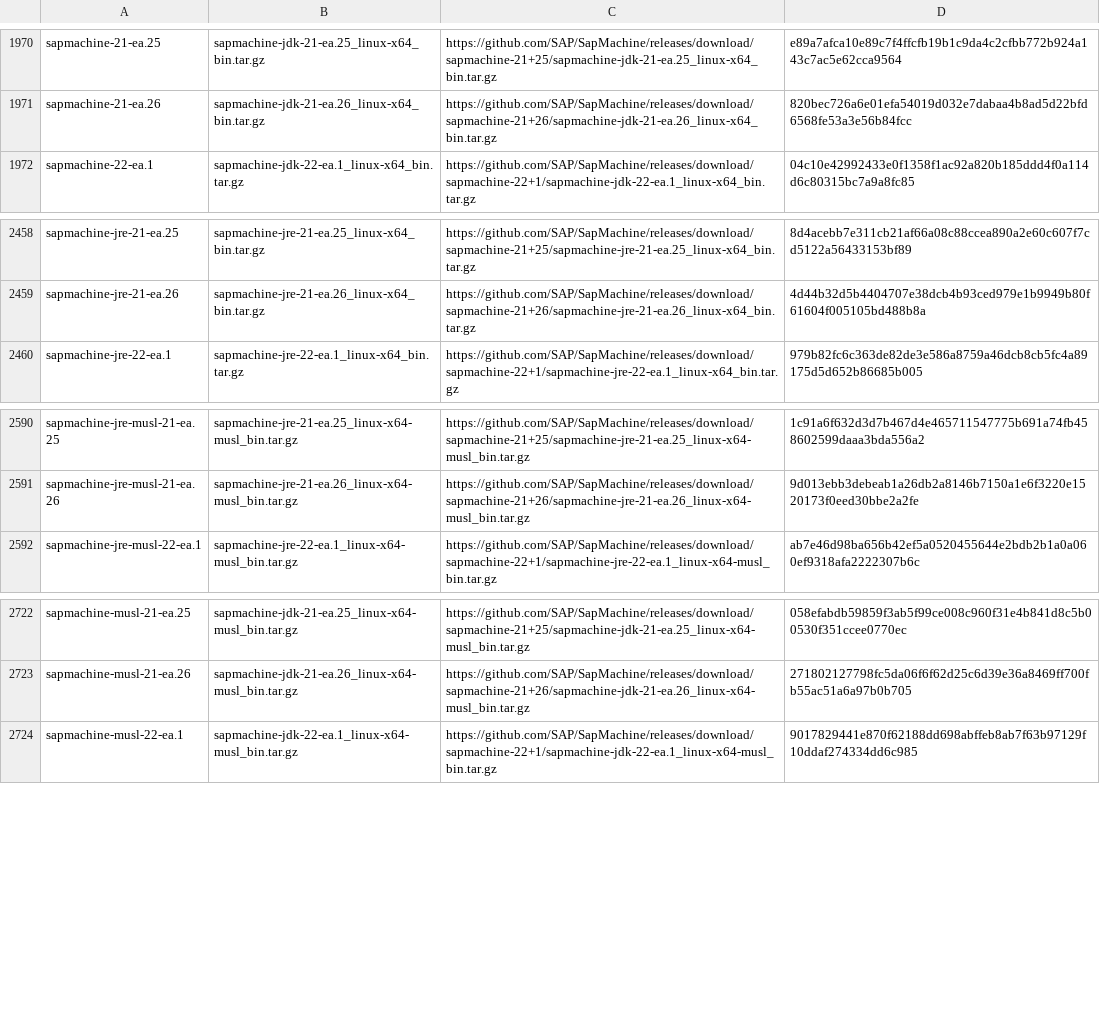
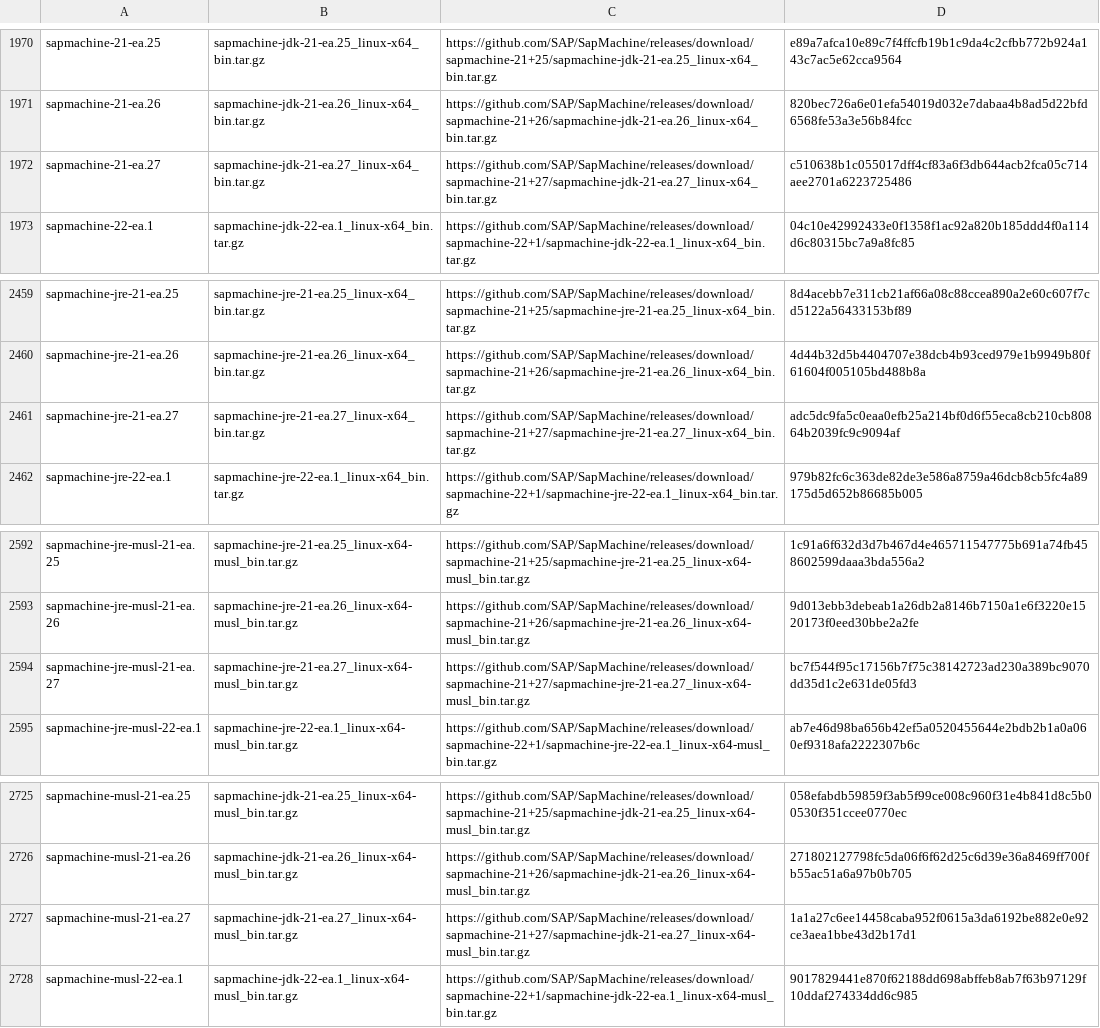
Before and after one commit to mise-plugins/rtx-java, a TSV file: data/jdk-linux-x86_64-all.tsv, drawn as a sheet; only a part is shown, gaps mark what is left out; the diff names each change by its address in the sheet, - before the commit and + after, or states it on an @@ line.

Commit message:
Update Java release data

```diff
--- a/data/jdk-linux-x86_64-all.tsv
+++ b/data/jdk-linux-x86_64-all.tsv
+row 1972: sapmachine-21-ea.27 | sapmachine-jdk-21-ea.27_linux-x64_bin.tar.gz | https://github.com/SAP/SapMachine/releases/download/sapmachine-21+27/sapmachine-jdk-21-ea.27_linux-x64_bin.tar.gz | c510638b1c055017dff4cf83a6f3db644acb2fca05c714aee2701a6223725486
+row 2461: sapmachine-jre-21-ea.27 | sapmachine-jre-21-ea.27_linux-x64_bin.tar.gz | https://github.com/SAP/SapMachine/releases/download/sapmachine-21+27/sapmachine-jre-21-ea.27_linux-x64_bin.tar.gz | adc5dc9fa5c0eaa0efb25a214bf0d6f55eca8cb210cb80864b2039fc9c9094af
+row 2594: sapmachine-jre-musl-21-ea.27 | sapmachine-jre-21-ea.27_linux-x64-musl_bin.tar.gz | https://github.com/SAP/SapMachine/releases/download/sapmachine-21+27/sapmachine-jre-21-ea.27_linux-x64-musl_bin.tar.gz | bc7f544f95c17156b7f75c38142723ad230a389bc9070dd35d1c2e631de05fd3
+row 2727: sapmachine-musl-21-ea.27 | sapmachine-jdk-21-ea.27_linux-x64-musl_bin.tar.gz | https://github.com/SAP/SapMachine/releases/download/sapmachine-21+27/sapmachine-jdk-21-ea.27_linux-x64-musl_bin.tar.gz | 1a1a27c6ee14458caba952f0615a3da6192be882e0e92ce3aea1bbe43d2b17d1
```
Also changed, not shown: data/jdk-linux-aarch64-all.tsv, data/jdk-linux-aarch64-ea.tsv, 3 other files.
